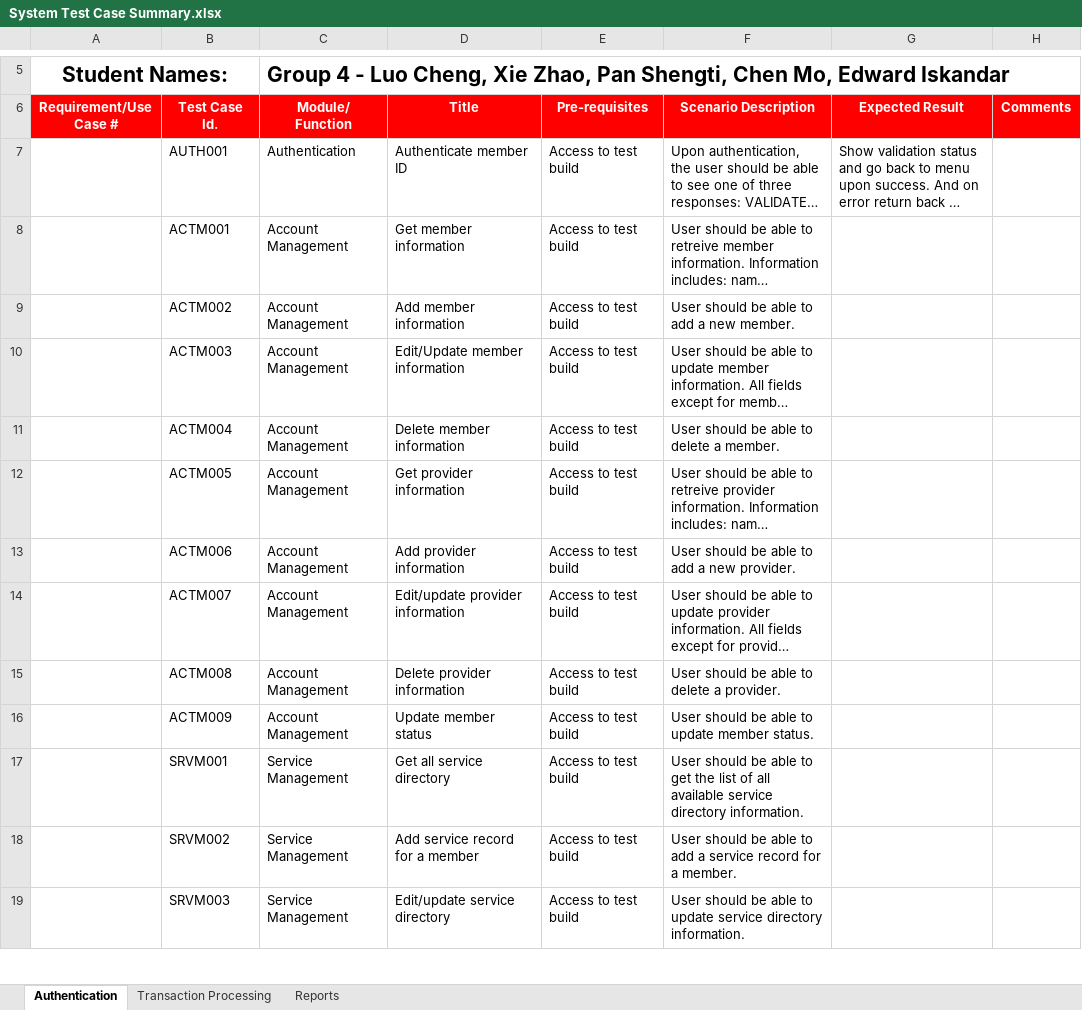
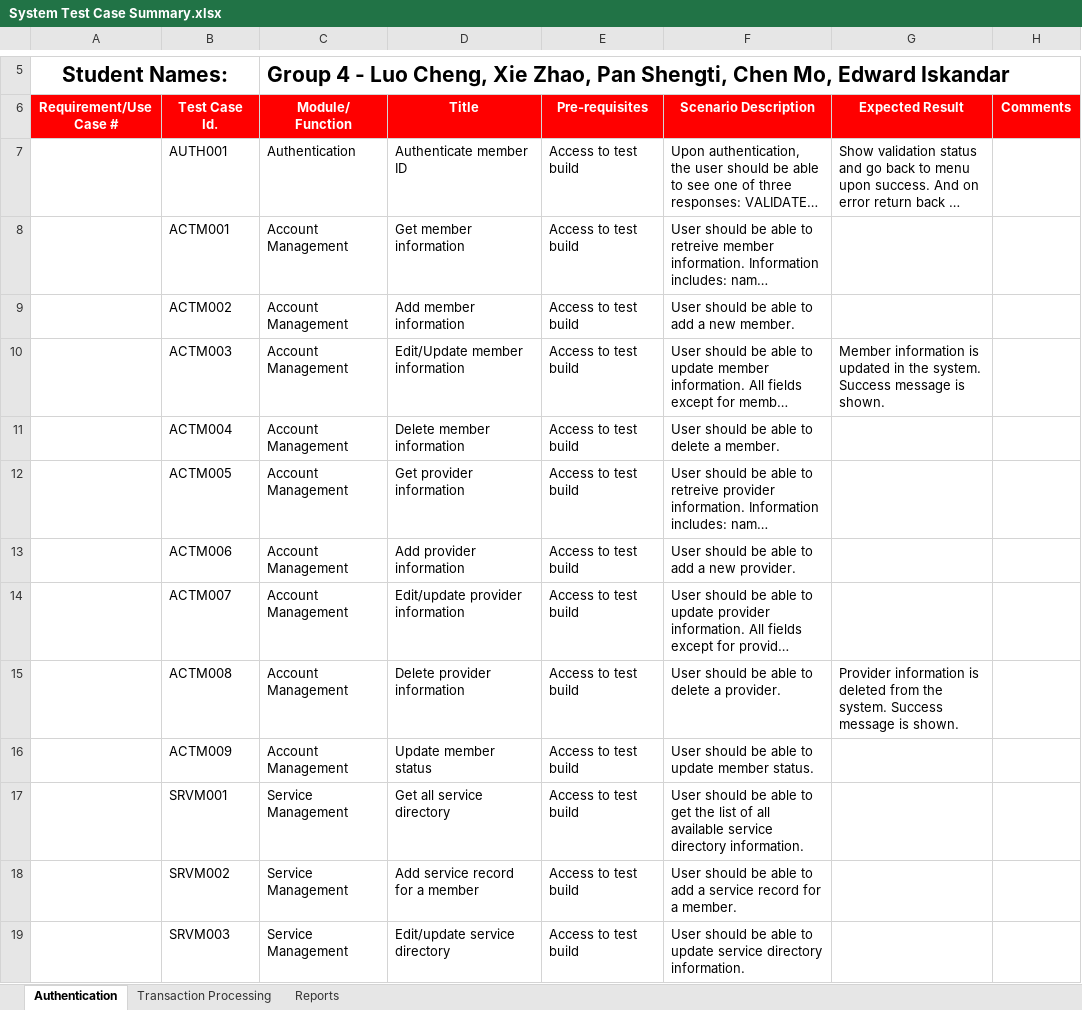
Before and after one commit to mndarren/Pizza, an Excel workbook: Analysis/Test Cases/System Test Case Summary.xlsx, sheet Authentication, drawn as a sheet; only a part is shown, gaps mark what is left out; long unchanged cells end in …; values as stored, in another font and other column widths than the file's, no borders; charts and pictures not drawn; the diff covers the shown part only; the diff names each change by its address in the sheet, - before the commit and + after, or states it on an @@ line.

Commit message:
Updated the expected results in the Test Case Summary
Updated rows: ACTM003, ACTM008, RPRT004, & SRVM004

```diff
--- a/Analysis/Test Cases/System Test Case Summary.xlsx (sheet Authentication)
+++ b/Analysis/Test Cases/System Test Case Summary.xlsx (sheet Authentication)
-G10 (Expected Result): (empty)
+G10 (Expected Result): Member information is updated in the system. Success message is shown.
-G15 (Expected Result): (empty)
+G15 (Expected Result): Provider information is deleted from the system. Success message is shown.
```
Also changed, not shown: 2 edited cells elsewhere in this sheet.
